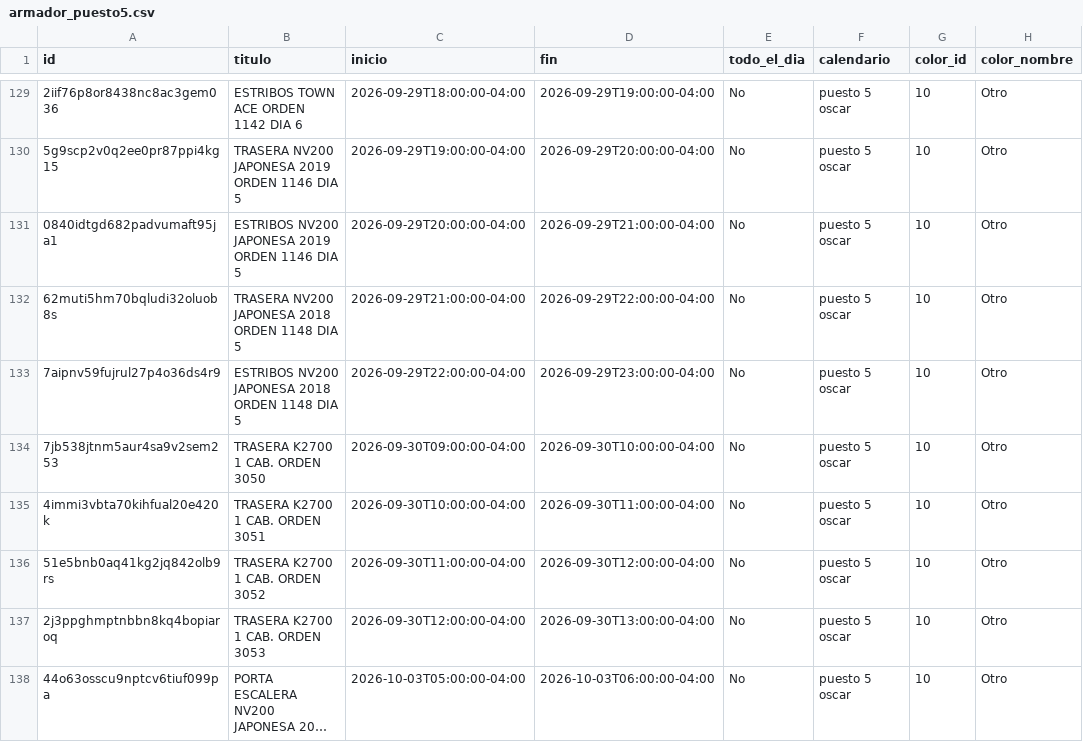
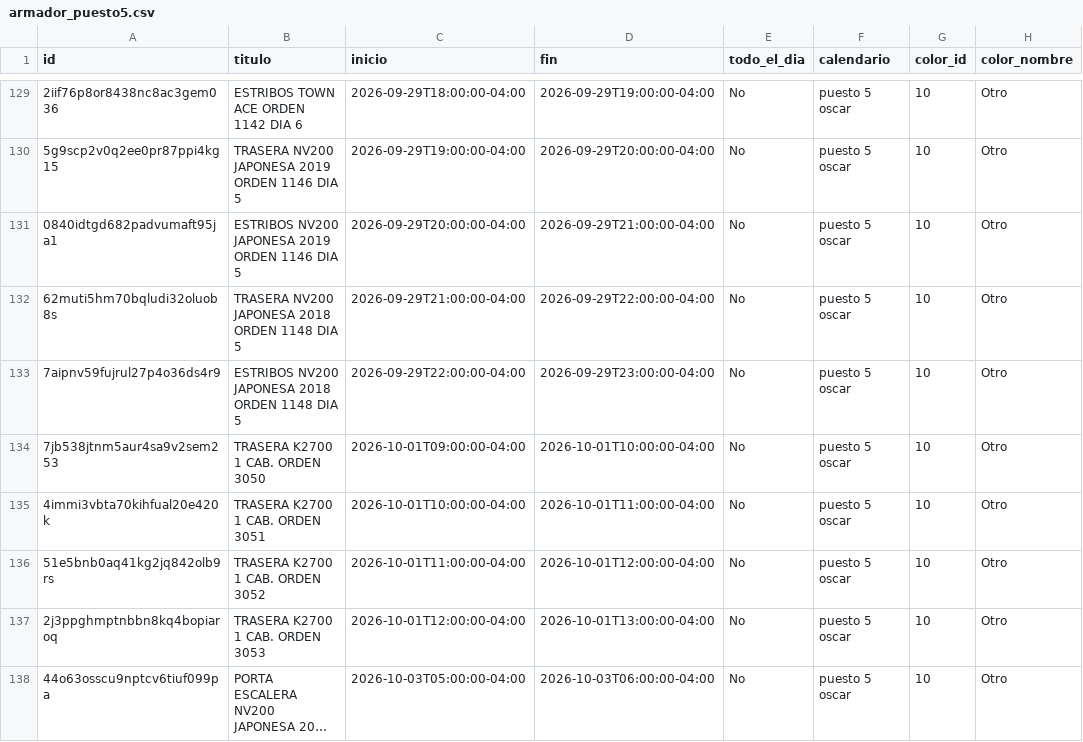
Before and after one commit to Osiris-14/rubio-defensa-ticket, a CSV file: public/data/calendario_armadores/armador_puesto5.csv, drawn as a sheet; only a part is shown, gaps mark what is left out; long unchanged cells end in …; the diff names each change by its address in the sheet, - before the commit and + after, or states it on an @@ line.

```diff
--- a/public/data/calendario_armadores/armador_puesto5.csv
+++ b/public/data/calendario_armadores/armador_puesto5.csv
-C134 (inicio): 2026-09-30T09:00:00-04:00
+C134 (inicio): 2026-10-01T09:00:00-04:00
-D134 (fin): 2026-09-30T10:00:00-04:00
+D134 (fin): 2026-10-01T10:00:00-04:00
-C135 (inicio): 2026-09-30T10:00:00-04:00
+C135 (inicio): 2026-10-01T10:00:00-04:00
-D135 (fin): 2026-09-30T11:00:00-04:00
+D135 (fin): 2026-10-01T11:00:00-04:00
-C136 (inicio): 2026-09-30T11:00:00-04:00
+C136 (inicio): 2026-10-01T11:00:00-04:00
-D136 (fin): 2026-09-30T12:00:00-04:00
+D136 (fin): 2026-10-01T12:00:00-04:00
-C137 (inicio): 2026-09-30T12:00:00-04:00
+C137 (inicio): 2026-10-01T12:00:00-04:00
-D137 (fin): 2026-09-30T13:00:00-04:00
+D137 (fin): 2026-10-01T13:00:00-04:00
```
Also changed, not shown: public/data/calendario_armadores/armador_encargado_fabricacion.csv, public/data/calendario_armadores/armador_p13_deivi.csv, 1 other file.
